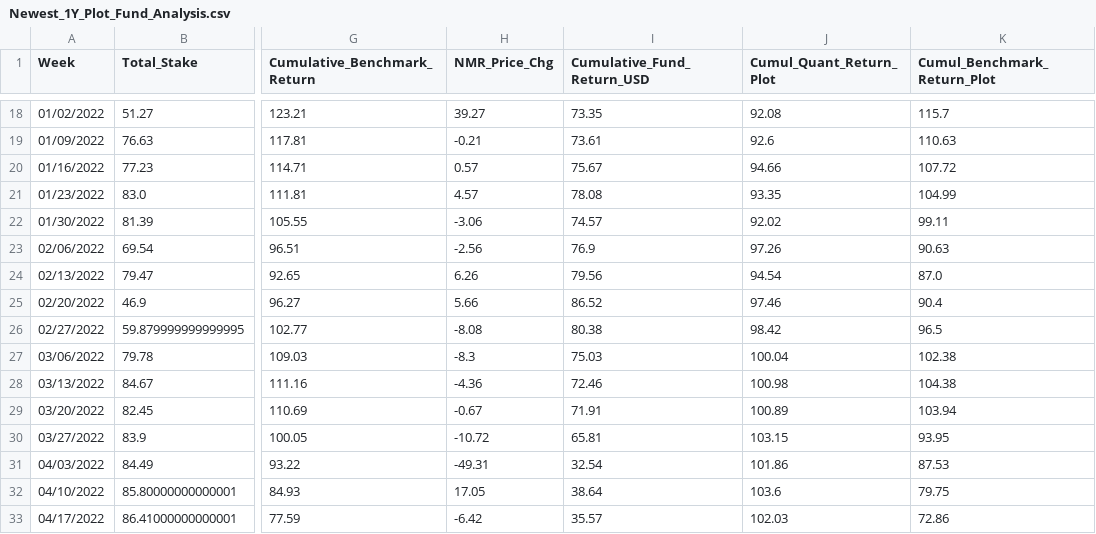
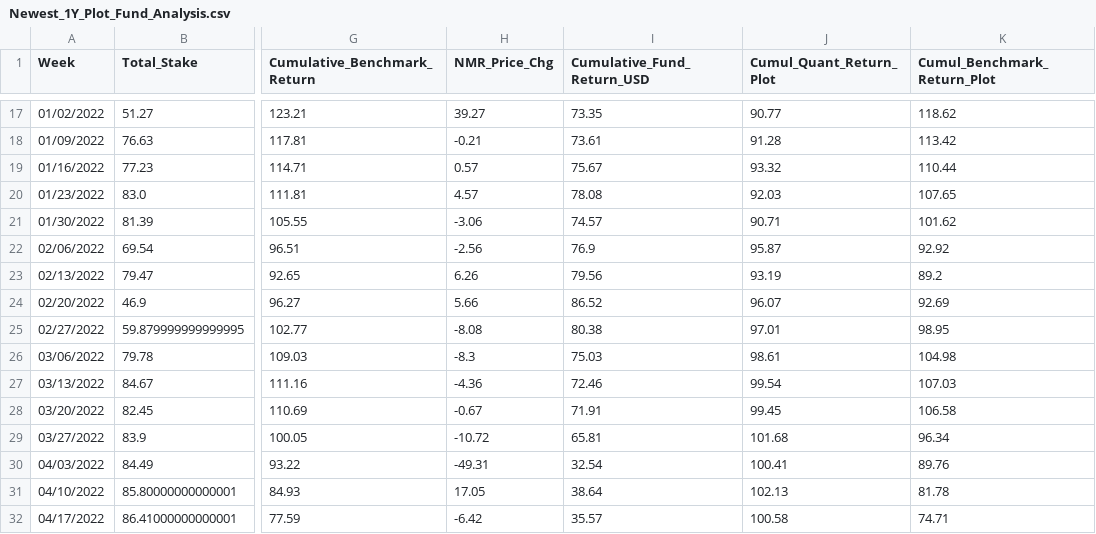
Before and after one commit to ptlorenz/hyphy-capital.com, a CSV file: Newest_1Y_Plot_Fund_Analysis.csv, drawn as a sheet; only a part is shown, gaps mark what is left out; addresses are those after the commit; the diff covers the shown part only; the diff names each change by its address in the sheet, - before the commit and + after, or states it on an @@ line.

```diff
--- a/Newest_1Y_Plot_Fund_Analysis.csv
+++ b/Newest_1Y_Plot_Fund_Analysis.csv
-J17 (Cumul_Quant_Return_Plot): 92.08
+J17 (Cumul_Quant_Return_Plot): 90.77
-K17 (Cumul_Benchmark_Return_Plot): 115.7
+K17 (Cumul_Benchmark_Return_Plot): 118.62
-J18 (Cumul_Quant_Return_Plot): 92.6
+J18 (Cumul_Quant_Return_Plot): 91.28
-K18 (Cumul_Benchmark_Return_Plot): 110.63
+K18 (Cumul_Benchmark_Return_Plot): 113.42
-J19 (Cumul_Quant_Return_Plot): 94.66
+J19 (Cumul_Quant_Return_Plot): 93.32
-K19 (Cumul_Benchmark_Return_Plot): 107.72
+K19 (Cumul_Benchmark_Return_Plot): 110.44
-J20 (Cumul_Quant_Return_Plot): 93.35
+J20 (Cumul_Quant_Return_Plot): 92.03
-K20 (Cumul_Benchmark_Return_Plot): 104.99
+K20 (Cumul_Benchmark_Return_Plot): 107.65
-J21 (Cumul_Quant_Return_Plot): 92.02
+J21 (Cumul_Quant_Return_Plot): 90.71
-K21 (Cumul_Benchmark_Return_Plot): 99.11
+K21 (Cumul_Benchmark_Return_Plot): 101.62
-J22 (Cumul_Quant_Return_Plot): 97.26
+J22 (Cumul_Quant_Return_Plot): 95.87
-K22 (Cumul_Benchmark_Return_Plot): 90.63
+K22 (Cumul_Benchmark_Return_Plot): 92.92
-J23 (Cumul_Quant_Return_Plot): 94.54
+J23 (Cumul_Quant_Return_Plot): 93.19
-K23 (Cumul_Benchmark_Return_Plot): 87.0
+K23 (Cumul_Benchmark_Return_Plot): 89.2
-J24 (Cumul_Quant_Return_Plot): 97.46
+J24 (Cumul_Quant_Return_Plot): 96.07
-K24 (Cumul_Benchmark_Return_Plot): 90.4
+K24 (Cumul_Benchmark_Return_Plot): 92.69
-J25 (Cumul_Quant_Return_Plot): 98.42
+J25 (Cumul_Quant_Return_Plot): 97.01
-K25 (Cumul_Benchmark_Return_Plot): 96.5
+K25 (Cumul_Benchmark_Return_Plot): 98.95
-J26 (Cumul_Quant_Return_Plot): 100.04
+J26 (Cumul_Quant_Return_Plot): 98.61
-K26 (Cumul_Benchmark_Return_Plot): 102.38
+K26 (Cumul_Benchmark_Return_Plot): 104.98
-J27 (Cumul_Quant_Return_Plot): 100.98
+J27 (Cumul_Quant_Return_Plot): 99.54
-K27 (Cumul_Benchmark_Return_Plot): 104.38
+K27 (Cumul_Benchmark_Return_Plot): 107.03
-J28 (Cumul_Quant_Return_Plot): 100.89
+J28 (Cumul_Quant_Return_Plot): 99.45
-K28 (Cumul_Benchmark_Return_Plot): 103.94
+K28 (Cumul_Benchmark_Return_Plot): 106.58
-J29 (Cumul_Quant_Return_Plot): 103.15
+J29 (Cumul_Quant_Return_Plot): 101.68
-K29 (Cumul_Benchmark_Return_Plot): 93.95
+K29 (Cumul_Benchmark_Return_Plot): 96.34
-J30 (Cumul_Quant_Return_Plot): 101.86
+J30 (Cumul_Quant_Return_Plot): 100.41
-K30 (Cumul_Benchmark_Return_Plot): 87.53
+K30 (Cumul_Benchmark_Return_Plot): 89.76
-J31 (Cumul_Quant_Return_Plot): 103.6
+J31 (Cumul_Quant_Return_Plot): 102.13
-K31 (Cumul_Benchmark_Return_Plot): 79.75
+K31 (Cumul_Benchmark_Return_Plot): 81.78
-J32 (Cumul_Quant_Return_Plot): 102.03
+J32 (Cumul_Quant_Return_Plot): 100.58
-K32 (Cumul_Benchmark_Return_Plot): 72.86
+K32 (Cumul_Benchmark_Return_Plot): 74.71
```
Also changed, not shown: 1 added row, 1 removed row and 72 edited cells elsewhere in this file.
